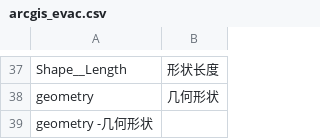
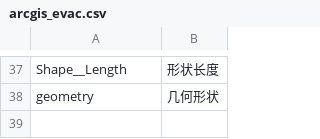
Before and after one commit to GHSLAB/california-fire-maps-dash, a CSV file: notebooks/arcgis_evac.csv, drawn as a sheet; only a part is shown, gaps mark what is left out.

```diff
--- a/notebooks/arcgis_evac.csv
+++ b/notebooks/arcgis_evac.csv
@@ -38,2 +38 @@ Shape__Length ,形状长度
 geometry ,几何形状
-geometry -几何形状,
```
Also changed, not shown: 11 other files.
